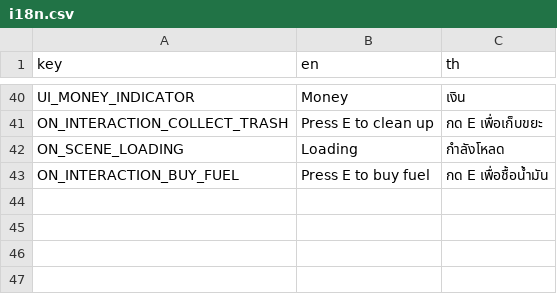
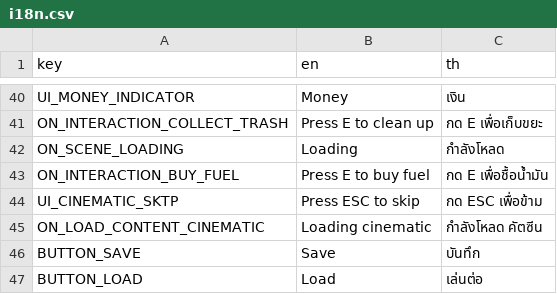
Before and after one commit to FujaTyping/Tafiya-Tare, a CSV file: I18N/i18n.csv, drawn as a sheet; only a part is shown, gaps mark what is left out.

Commit message:
Add cutscene and Load / Save system

```diff
--- a/I18N/i18n.csv
+++ b/I18N/i18n.csv
@@ -43 +43,5 @@ ON_SCENE_LOADING,Loading,กำลังโหลด
 ON_INTERACTION_BUY_FUEL,Press E to buy fuel,กด E เพื่อชื้อน้ำมัน
+UI_CINEMATIC_SKTP,Press ESC to skip,กด ESC เพื่อข้าม
+ON_LOAD_CONTENT_CINEMATIC,Loading cinematic,กำลังโหลด คัตซีน
+BUTTON_SAVE,Save,บันทึก
+BUTTON_LOAD,Load,เล่นต่อ
```
Also changed, not shown: 17 other files.
